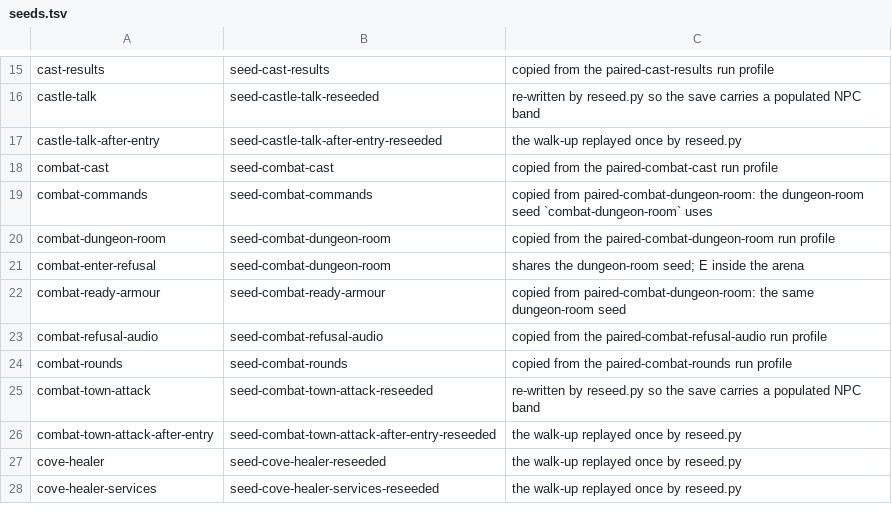
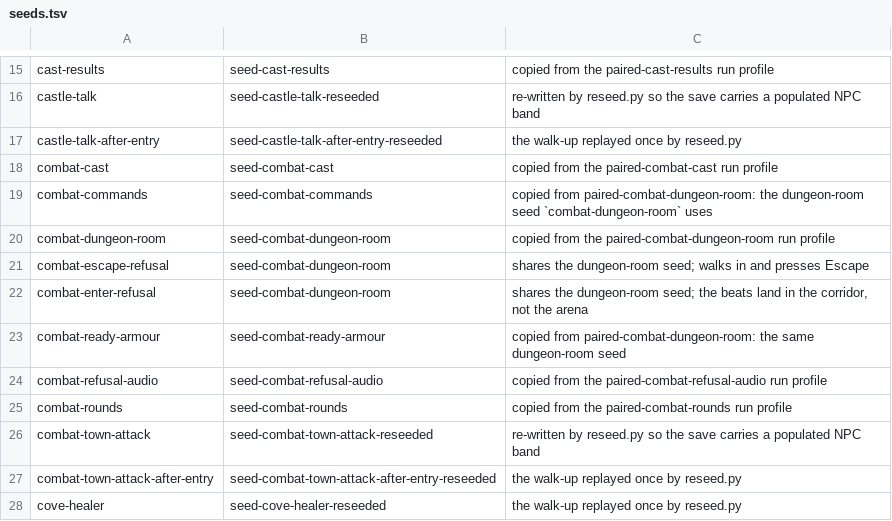
Before and after one commit to cleak/u5-engine, a TSV file: qa/paired/seeds.tsv, drawn as a sheet; only a part is shown, gaps mark what is left out; the shorter side is filled out with more unchanged rows.

```diff
--- a/qa/paired/seeds.tsv
+++ b/qa/paired/seeds.tsv
@@ -20,3 +20,4 @@ combat-commands	seed-combat-commands	copied from paired-combat-dungeon-room: the
 combat-dungeon-room	seed-combat-dungeon-room	copied from the paired-combat-dungeon-room run profile
-combat-enter-refusal	seed-combat-dungeon-room	shares the dungeon-room seed; E inside the arena
+combat-escape-refusal	seed-combat-dungeon-room	shares the dungeon-room seed; walks in and presses Escape
+combat-enter-refusal	seed-combat-dungeon-room	shares the dungeon-room seed; the beats land in the corridor, not the arena
 combat-ready-armour	seed-combat-ready-armour	copied from paired-combat-dungeon-room: the same dungeon-room seed
```
Also changed, not shown: qa/paired/combat-enter-refusal.tsv, 2 other files.
